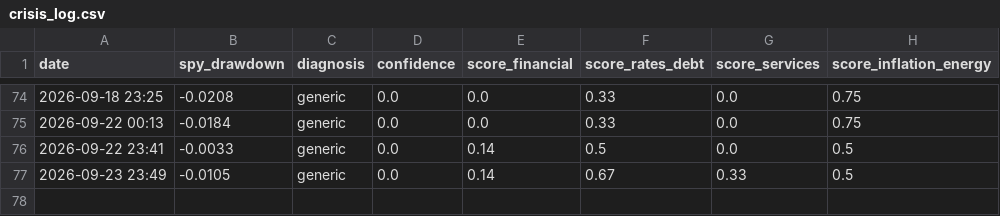
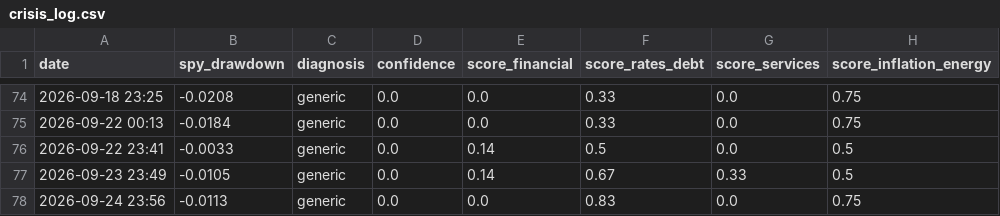
Before and after one commit to ppray/ppray.github.io, a CSV file: crisis-watch/data/crisis_log.csv, drawn as a sheet; only a part is shown, gaps mark what is left out; the diff names each change by its address in the sheet, - before the commit and + after, or states it on an @@ line.

```diff
--- a/crisis-watch/data/crisis_log.csv
+++ b/crisis-watch/data/crisis_log.csv
+row 78: 2026-09-24 23:56 | -0.0113 | generic | 0.0 | 0.0 | 0.83 | 0.0 | 0.75
```
Also changed, not shown: 1 other file.
